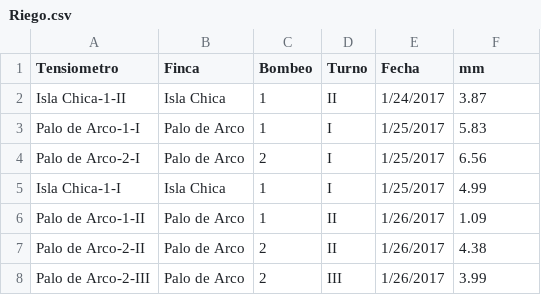
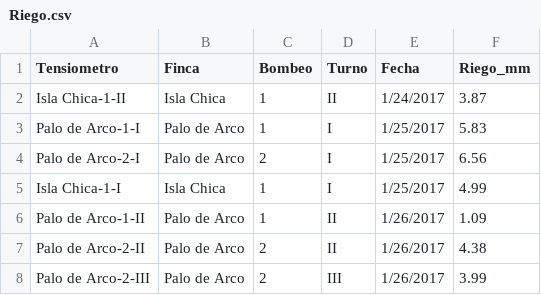
Before and after one commit to Segio2010/TareasIA, a CSV file: Riego.csv, drawn as a sheet; only a part is shown.

Commit message:
Add files via upload

```diff
--- a/Riego.csv
+++ b/Riego.csv
@@ -1,2 +1,2 @@
-Tensiometro,Finca,Bombeo,Turno,Fecha, mm
+Tensiometro,Finca,Bombeo,Turno,Fecha,Riego_mm
 Isla Chica-1-II,Isla Chica,1,II,1/24/2017,3.87
```
